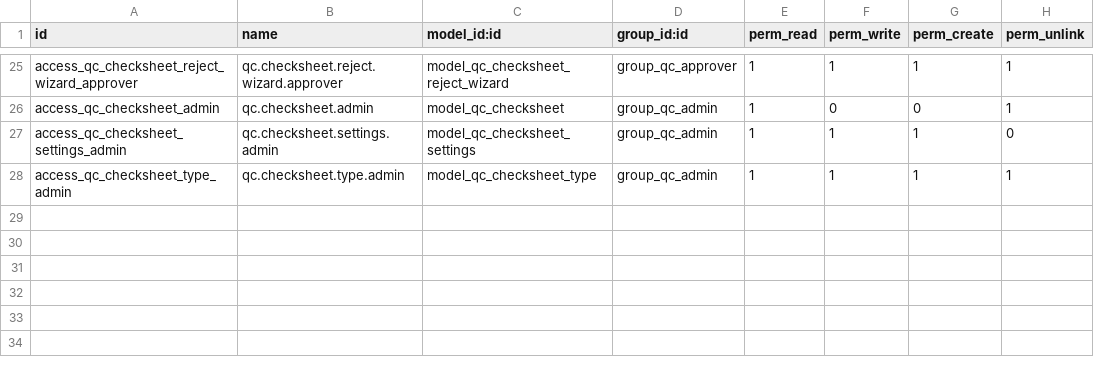
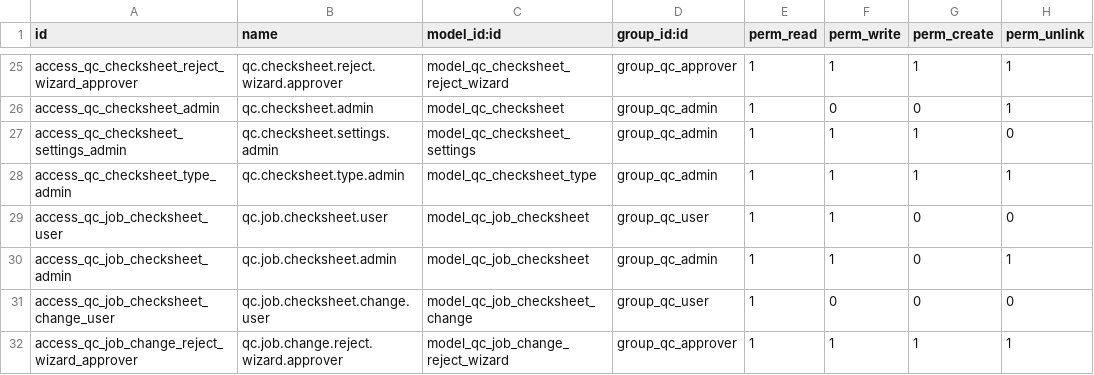
Before and after one commit to jacondv/eningeering_change, a CSV file: addons/qc_checksheet/security/ir.model.access.csv, drawn as a sheet; only a part is shown, gaps mark what is left out; the diff names each change by its address in the sheet, - before the commit and + after, or states it on an @@ line.

Commit message:
QC Check Sheet: sheets belong to a Model, Jobs pin a Revision, approved Revision changes
Check sheets and their Revisions are now owned by the Model (one per Type) instead of
each Job. A Job pins the Revision it first prints, or one chosen then, and a later
Revision of the Model never changes it.

- Moving a pinned Job to another issued Revision, an older one too, is a request an
  Approver approves or rejects; Approvers get a To-Do, the Dashboard shows the requests
  waiting (KPI and panel), and a daily cron reminds them after the "waiting too long" days
- Model QC page and Job QC page, Job Check Sheets list, "Jobs Using It" on each sheet
- Dashboard: By Job Number panel (paged, searchable), By Model opens the Model page
- PDF: Job print with the Job's details, footer with print time and user, amber warning
  while a Revision change waits, deeper top margin whenever a banner is printed
- "Adapted from ..." in the Revision History of a copied Rev 0
- Migration 19.0.2.0.0 gives existing sheets their Job's Model and stops, changing
  nothing, if several Jobs of one Model hold the same Type and Revision
- Review fixes: one way to pin and to name files, batched Job counts, unique ZIP names

```diff
--- a/addons/qc_checksheet/security/ir.model.access.csv
+++ b/addons/qc_checksheet/security/ir.model.access.csv
+row 29: access_qc_job_checksheet_user | qc.job.checksheet.user | model_qc_job_checksheet | group_qc_user | 1 | 1 | 0 | 0
+row 30: access_qc_job_checksheet_admin | qc.job.checksheet.admin | model_qc_job_checksheet | group_qc_admin | 1 | 1 | 0 | 1
+row 31: access_qc_job_checksheet_change_user | qc.job.checksheet.change.user | model_qc_job_checksheet_change | group_qc_user | 1 | 0 | 0 | 0
+row 32: access_qc_job_change_reject_wizard_approver | qc.job.change.reject.wizard.approver | model_qc_job_change_reject_wizard | group_qc_approver | 1 | 1 | 1 | 1
```
Also changed, not shown: 56 other files.
